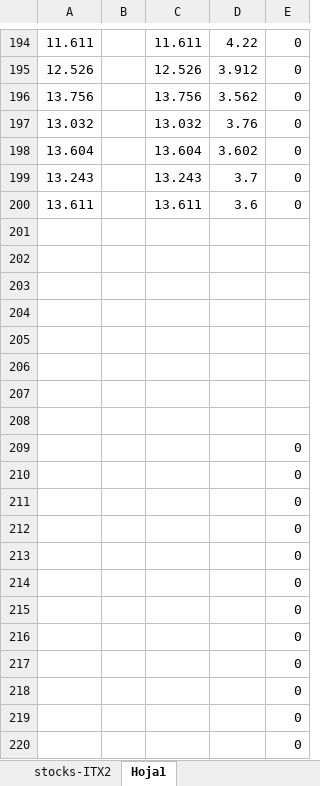
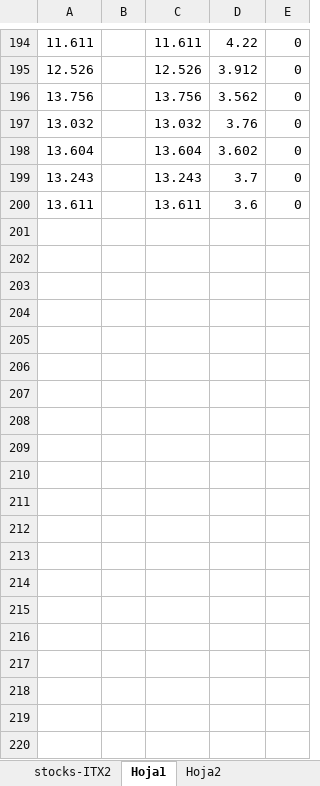
Before and after one commit to agucichii/zara-projectgit, an Excel workbook: ExcelComprobaciónAcciones.xlsx, sheet Hoja1, drawn as a sheet; only a part is shown, gaps mark what is left out; values as stored, in another font and other column widths than the file's, no borders; the diff covers the shown part only; the diff names each change by its address in the sheet, - before the commit and + after, or states it on an @@ line.

```diff
--- a/ExcelComprobaciónAcciones.xlsx (sheet Hoja1)
+++ b/ExcelComprobaciónAcciones.xlsx (sheet Hoja1)
+sheet tab: Hoja2
-row 201: (empty)
-row 202: (empty)
-row 203: (empty)
-row 204: (empty)
-row 205: (empty)
-row 206: (empty)
-row 207: (empty)
-row 208: (empty)
-row 209:  |  |  |  | 0
-row 210:  |  |  |  | 0
-row 211:  |  |  |  | 0
-row 212:  |  |  |  | 0
-row 213:  |  |  |  | 0
-row 214:  |  |  |  | 0
-row 215:  |  |  |  | 0
-row 216:  |  |  |  | 0
-row 217:  |  |  |  | 0
-row 218:  |  |  |  | 0
-row 219:  |  |  |  | 0
-row 220:  |  |  |  | 0
```
Also changed, not shown: 47 removed rows elsewhere in this sheet, sheet stocks-ITX2, formulas that keep their value, 3 other files.
